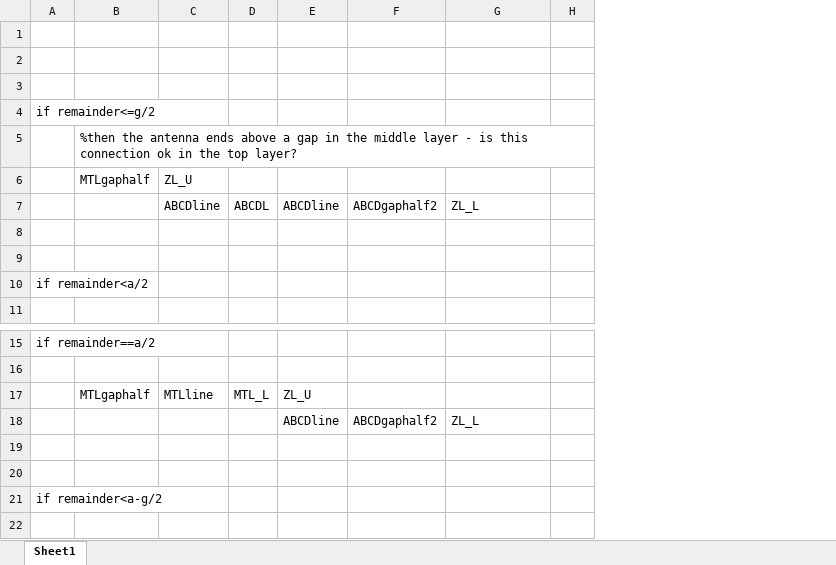
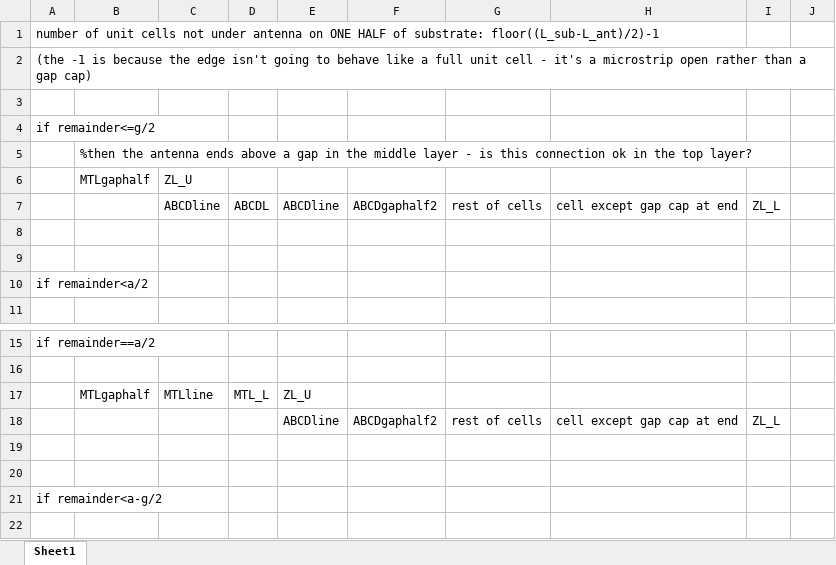
Before and after one commit to UMass-Boston-WaveLab/HIstrip, an Excel workbook: how partialcells should operate.xlsx, sheet Sheet1, drawn as a sheet; only a part is shown, gaps mark what is left out; values as stored, in another font and other column widths than the file's, no borders; the diff names each change by its address in the sheet, - before the commit and + after, or states it on an @@ line.

```diff
--- a/how partialcells should operate.xlsx (sheet Sheet1)
+++ b/how partialcells should operate.xlsx (sheet Sheet1)
+column H, row 7: cell except gap cap at end; row 18: cell except gap cap at end
+column I, row 7: ZL_L; row 18: ZL_L
-A1: (empty)
+A1: number of unit cells not under antenna on ONE HALF of substrate: floor((L_sub-L_ant)/2)-1
-A2: (empty)
+A2: (the -1 is because the edge isn't going to behave like a full unit cell - it's a microstrip open rather than a gap cap)
-G7: ZL_L
+G7: rest of cells
-G18: ZL_L
+G18: rest of cells
```
Also changed, not shown: 2 other files.
